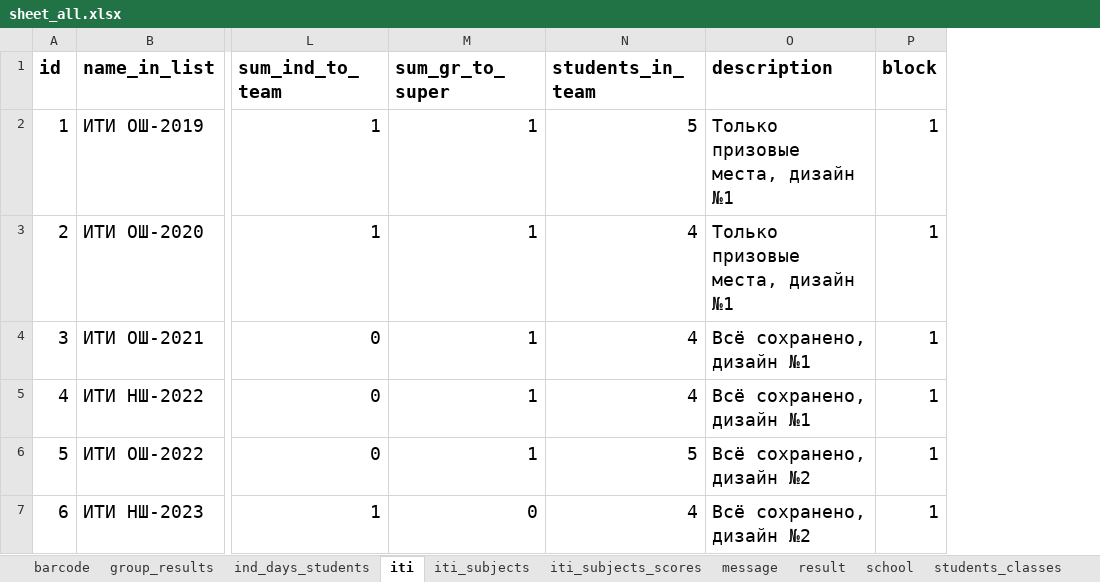
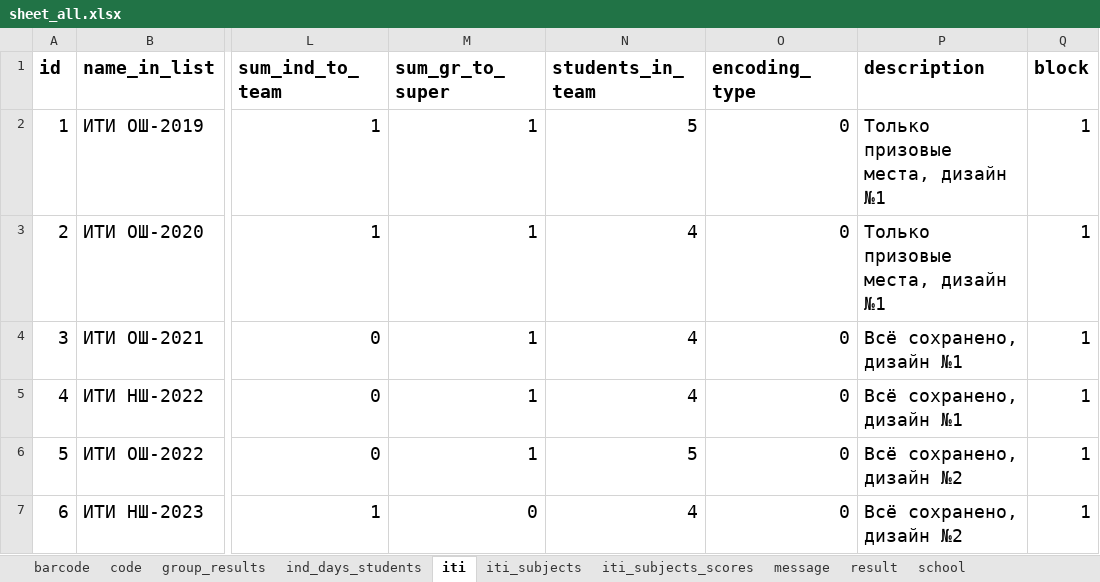
Before and after one commit to slavashestakov2005/ITI, an Excel workbook: backend/data/sheet_all.xlsx, sheet iti, drawn as a sheet; only a part is shown, gaps mark what is left out; values as stored, in another font and other column widths than the file's, no borders; the diff names each change by its address in the sheet, - before the commit and + after, or states it on an @@ line.

```diff
--- a/backend/data/sheet_all.xlsx (sheet iti)
+++ b/backend/data/sheet_all.xlsx (sheet iti)
+sheet tab: code
+column O (encoding_type), rows 2-7: all 0
```
Also changed, not shown: sheet barcode, sheet result, 29 other files.
